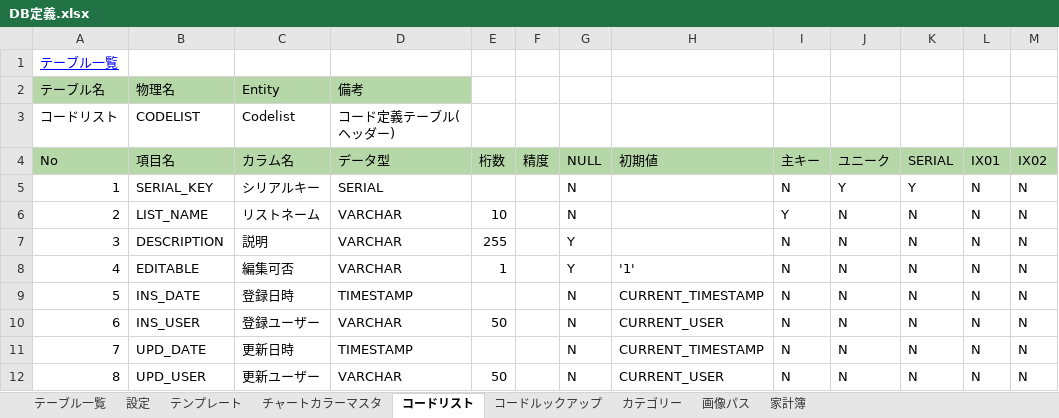
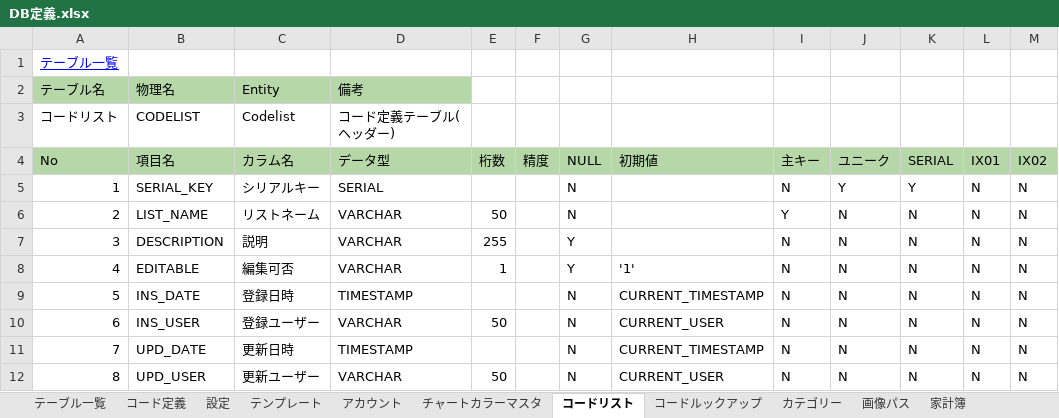
Before and after one commit to watanabe-1/book-git-repository, an Excel workbook: spreadsheet/DB定義.xlsx, sheet コードリスト, drawn as a sheet; only a part is shown; values as stored, in another font and other column widths than the file's, no borders; charts and pictures and conditional formats not drawn; the diff names each change by its address in the sheet, - before the commit and + after, or states it on an @@ line.

```diff
--- a/spreadsheet/DB定義.xlsx (sheet コードリスト)
+++ b/spreadsheet/DB定義.xlsx (sheet コードリスト)
+sheet tab: コード定義
+sheet tab: アカウント
-E6 (桁数): 10
+E6 (桁数): 50
```
Also changed, not shown: sheet 家計簿, sheet 設定, sheet テーブル一覧, sheet コードルックアップ, charts or pictures, 17 other files.
